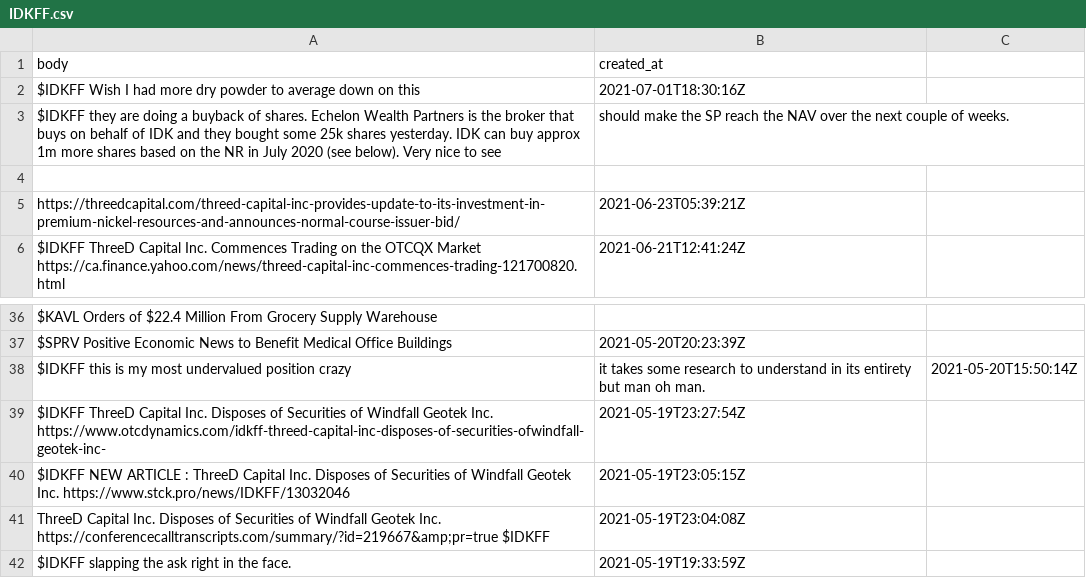
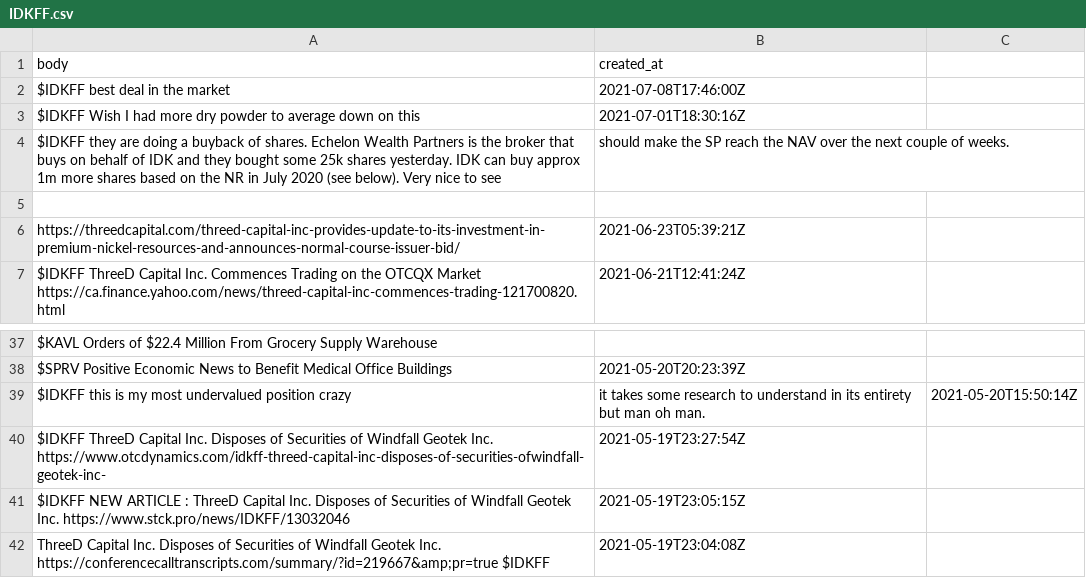
Before and after one commit to dli-invest/conscrap, a CSV file: data/twits/IDKFF.csv, drawn as a sheet; only a part is shown, gaps mark what is left out.

```diff
--- a/data/twits/IDKFF.csv
+++ b/data/twits/IDKFF.csv
@@ -1,2 +1,3 @@
 body,created_at
+$IDKFF best deal in the market,2021-07-08T17:46:00Z
 $IDKFF  Wish I had more dry powder to average down on this,2021-07-01T18:30:16Z
@@ -41,2 +42 @@ $IDKFF NEW ARTICLE : ThreeD Capital Inc. Disposes of Securities of Windfall Geot
 ThreeD Capital Inc. Disposes of Securities of Windfall Geotek Inc. https://conferencecalltranscripts.com/summary/?id=219667&amp;pr=true $IDKFF,2021-05-19T23:04:08Z
-$IDKFF slapping the ask right in the face.,2021-05-19T19:33:59Z
```
Also changed, not shown: data/twits/DMYI.csv, data/twits/PKKFF.csv, 1 other file.
